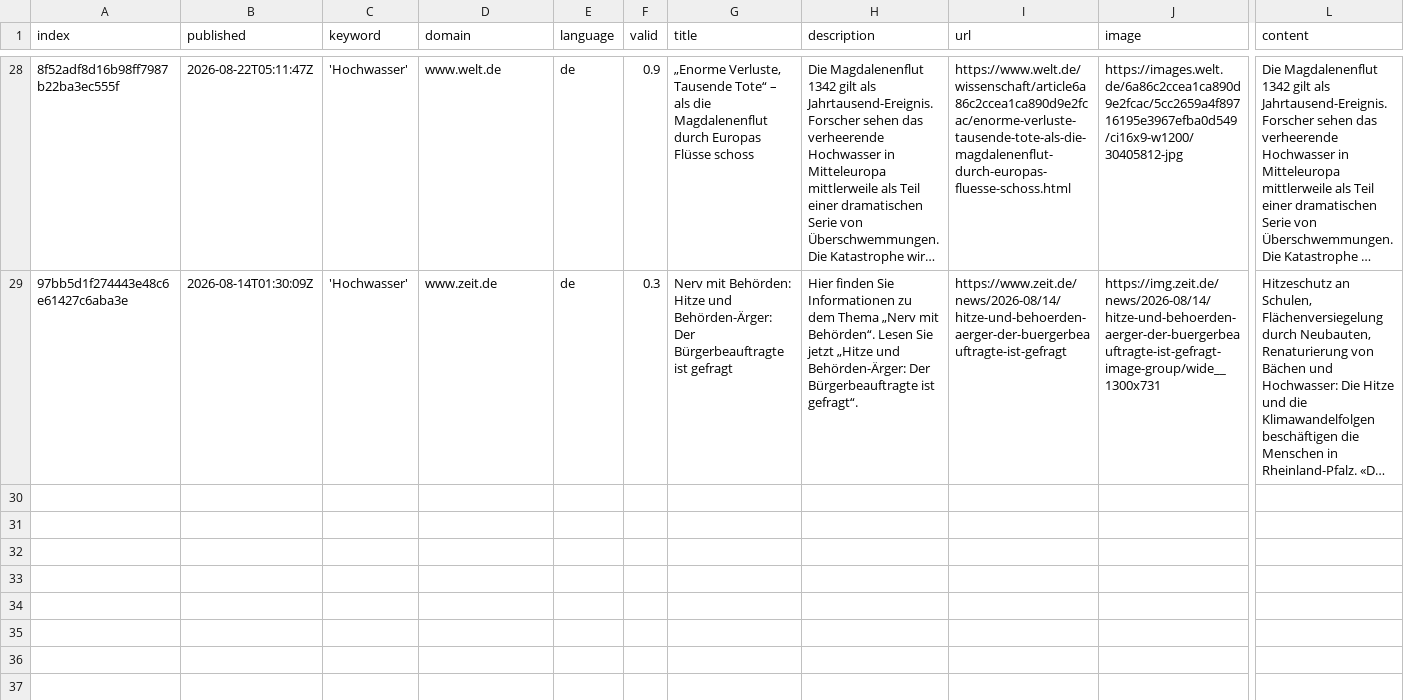
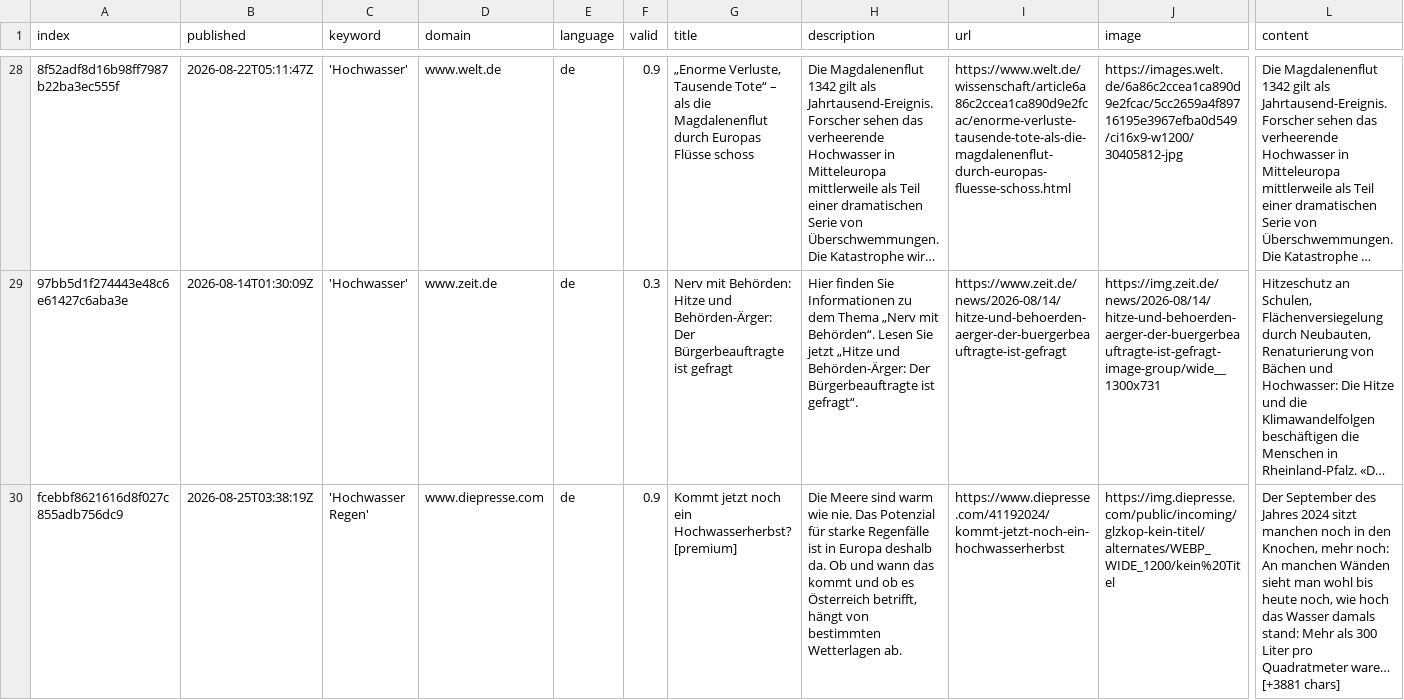
Before and after one commit to JoPhi24-news/floodIsComing, a CSV file: csv/news_2026_08.csv, drawn as a sheet; only a part is shown, gaps mark what is left out; long unchanged cells end in …; rows hold the shown columns only; the diff names each change by its address in the sheet, - before the commit and + after, or states it on an @@ line.

```diff
--- a/csv/news_2026_08.csv
+++ b/csv/news_2026_08.csv
+row 30: fcebbf8621616d8f027c855adb756dc9 | 2026-08-25T03:38:19Z | 'Hochwasser Regen' | www.diepresse.com | de | 0.9 | Kommt jetzt noch ein Hochwasserherbst? [premium] | Die Meere sind warm wie nie. Das Potenzial für starke Regenfälle ist in Europa deshalb da. Ob und wann das kommt und ob es Österreich betrifft, hängt von bestimmten Wetterlagen ab. | https://www.diepresse.com/41192024/kommt-jetzt-noch-ein-hochwasserherbst | https://img.diepresse.com/public/incoming/glzkop-kein-titel/alternates/WEBP_WIDE_1200/kein%20Titel | Der September des Jahres 2024 sitzt manchen noch in den Knochen, mehr noch: An manchen Wänden sieht man wohl bis heute noch, wie hoch das Wasser damals stand: Mehr als 300 Liter pro Quadratmeter ware… [+3881 chars]
```
Also changed, not shown: keywords.csv.
